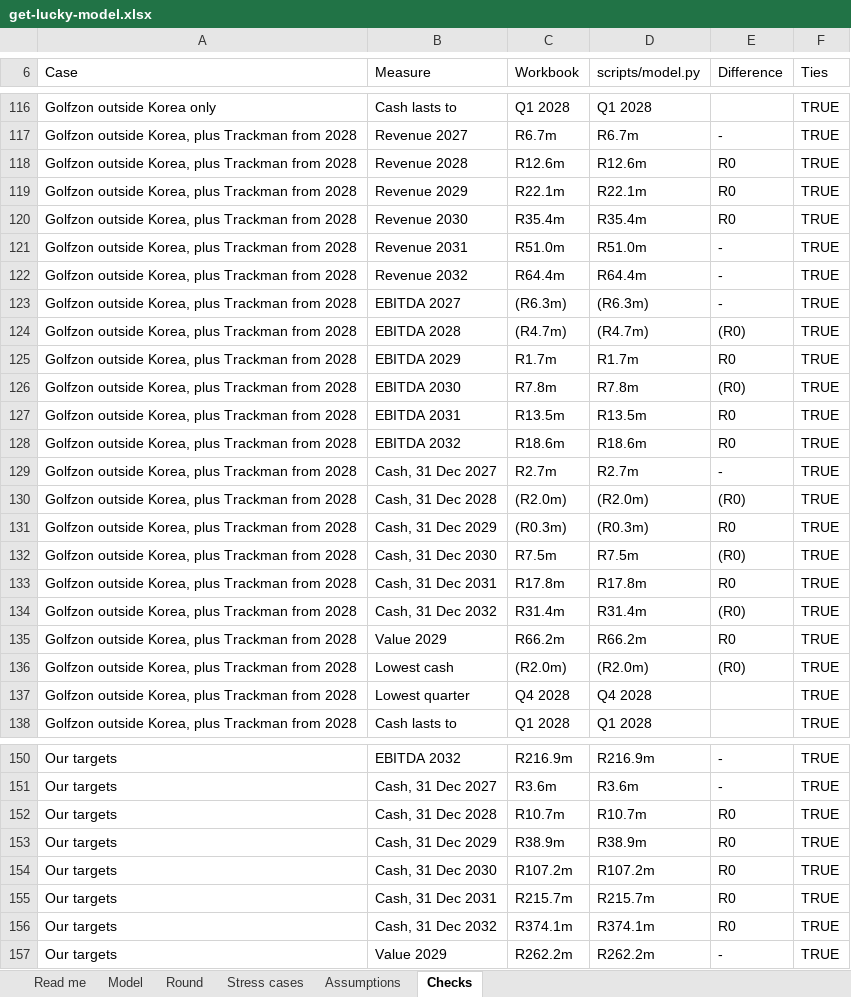
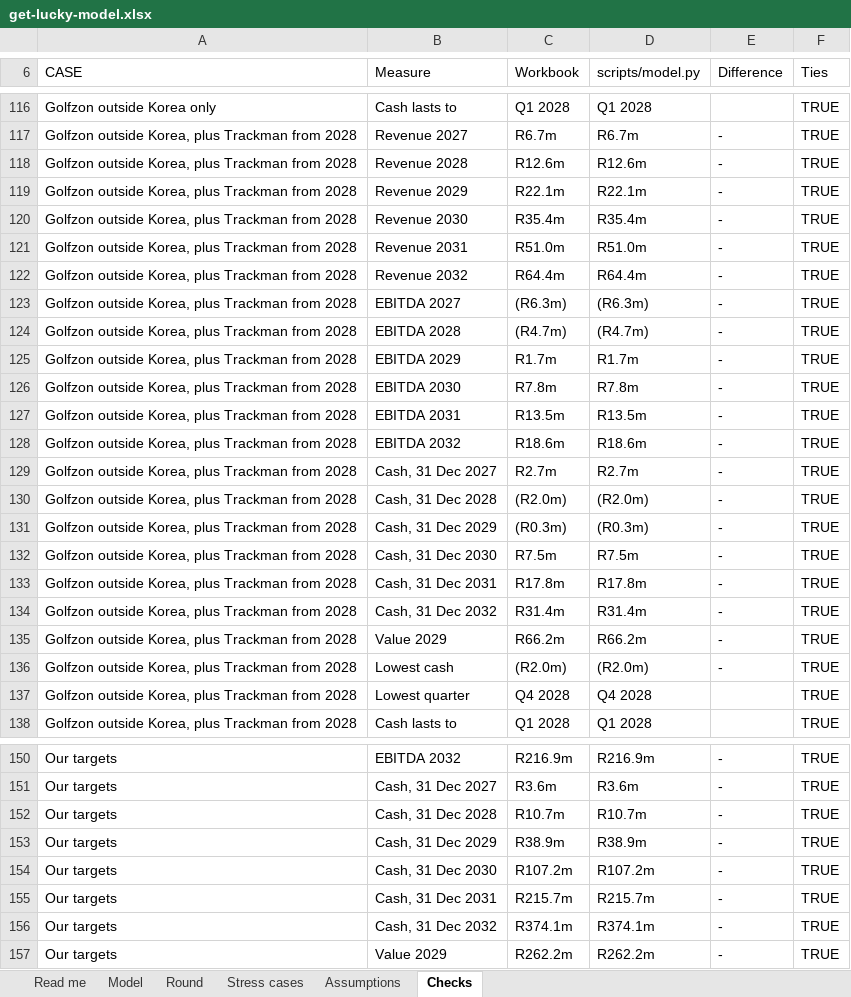
Before and after one commit to getluckyjo/investgetluckygolf, an Excel workbook: data/get-lucky-model.xlsx, sheet Checks, drawn as a sheet; only a part is shown, gaps mark what is left out; values as stored, in another font and other column widths than the file's, no cell formats; conditional formats not drawn; the diff covers the shown part only; the diff names each change by its address in the sheet, - before the commit and + after, or states it on an @@ line.

```diff
--- a/data/get-lucky-model.xlsx (sheet Checks)
+++ b/data/get-lucky-model.xlsx (sheet Checks)
-A6: Case
+A6: CASE
-E118:E120 (Difference): R0
+E118:E120 (Difference): -
-E124 (Difference): (R0)
+E124 (Difference): -
-E125 (Difference): R0
+E125 (Difference): -
-E126 (Difference): (R0)
+E126 (Difference): -
-E127:E128 (Difference): R0
+E127:E128 (Difference): -
-E130 (Difference): (R0)
+E130 (Difference): -
-E131 (Difference): R0
+E131 (Difference): -
-E132 (Difference): (R0)
+E132 (Difference): -
-E133 (Difference): R0
+E133 (Difference): -
-E134 (Difference): (R0)
+E134 (Difference): -
-E135 (Difference): R0
+E135 (Difference): -
-E136 (Difference): (R0)
+E136 (Difference): -
-E152:E156 (Difference): R0
+E152:E156 (Difference): -
```
Also changed, not shown: 16 edited cells elsewhere in this sheet, sheet Stress cases, sheet Read me, sheet Model, sheet Round, sheet Assumptions, cell formats, charts or pictures, 1 other file.
